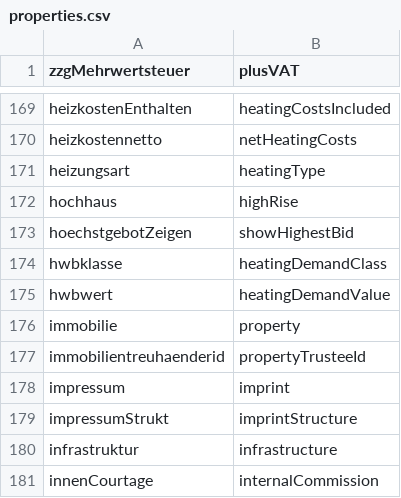
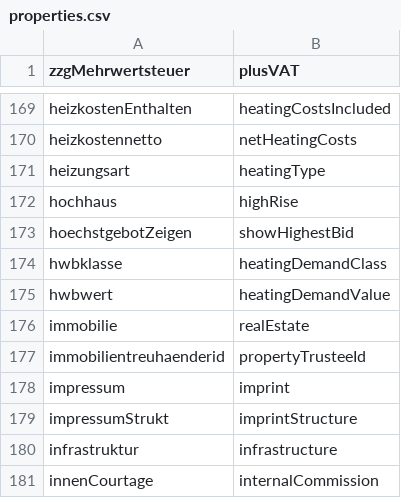
Before and after one commit to innobraingmbh/laravel-openimmo, a CSV file: skeleton/storage/app/TranslationMapping/properties.csv, drawn as a sheet; only a part is shown, gaps mark what is left out.

```diff
--- a/skeleton/storage/app/TranslationMapping/properties.csv
+++ b/skeleton/storage/app/TranslationMapping/properties.csv
@@ -175,3 +175,3 @@ hwbklasse,heatingDemandClass
 hwbwert,heatingDemandValue
-immobilie,property
+immobilie,realEstate
 immobilientreuhaenderid,propertyTrusteeId
```
Also changed, not shown: skeleton/storage/app/TranslationMapping/attributes.csv, 24 other files.
